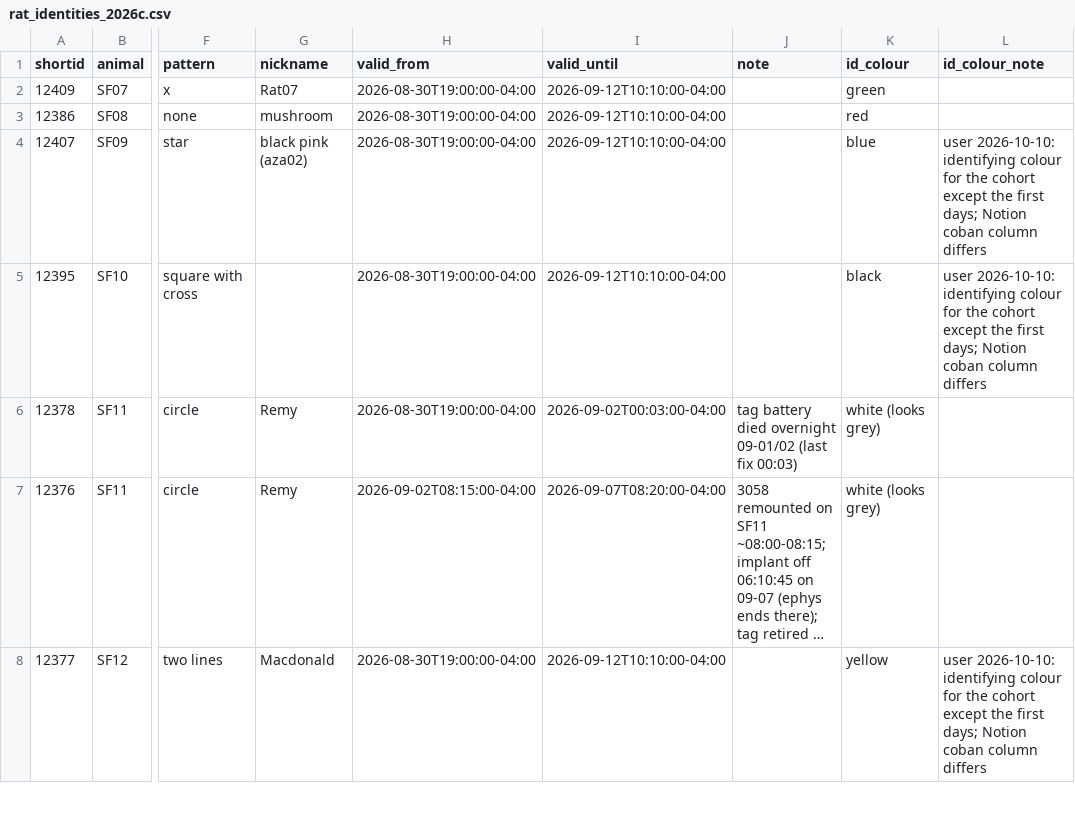
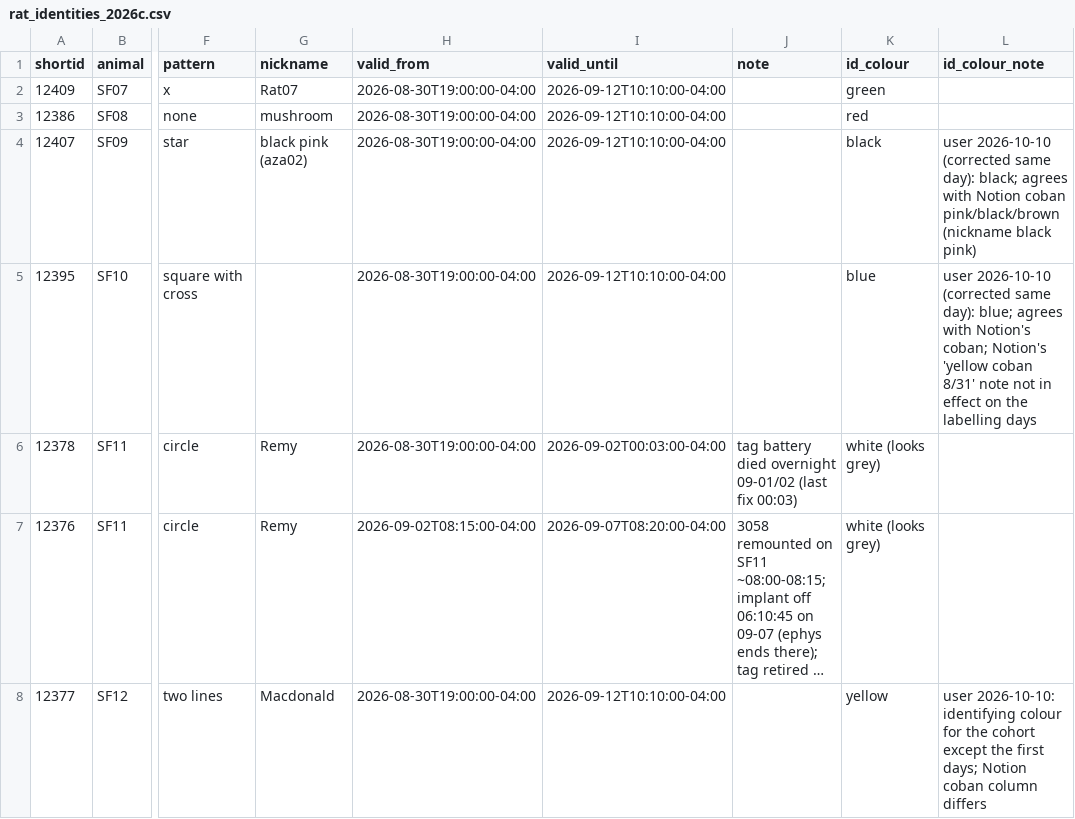
Before and after one commit to amymarple/Field2026_Social_analysis, a CSV file: wiser/configs/rat_identities_2026c.csv, drawn as a sheet; only a part is shown, gaps mark what is left out; long unchanged cells end in …; the diff names each change by its address in the sheet, - before the commit and + after, or states it on an @@ line.

```diff
--- a/wiser/configs/rat_identities_2026c.csv
+++ b/wiser/configs/rat_identities_2026c.csv
-K4 (id_colour): blue
+K4 (id_colour): black
-L4 (id_colour_note): user 2026-10-10: identifying colour for the cohort except the first days; Notion coban column differs
+L4 (id_colour_note): user 2026-10-10 (corrected same day): black; agrees with Notion coban pink/black/brown (nickname black pink)
-K5 (id_colour): black
+K5 (id_colour): blue
-L5 (id_colour_note): user 2026-10-10: identifying colour for the cohort except the first days; Notion coban column differs
+L5 (id_colour_note): user 2026-10-10 (corrected same day): blue; agrees with Notion's coban; Notion's 'yellow coban 8/31' note not in effect on the labelling days
```
Also changed, not shown: 7 other files.
